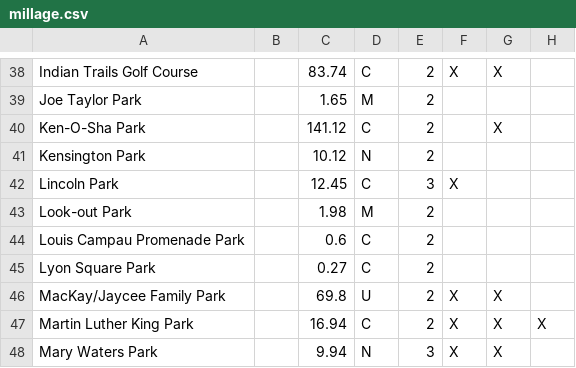
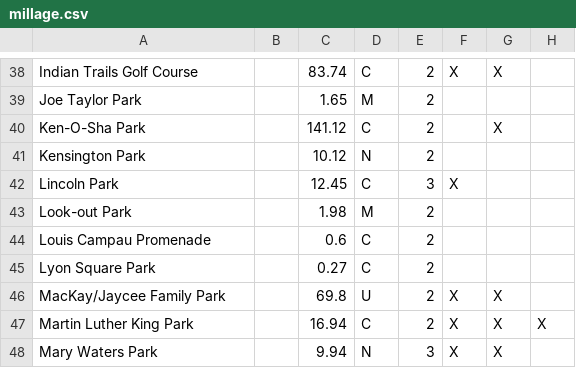
Before and after one commit to citizenlabsgr/grparks, a CSV file: data/millage.csv, drawn as a sheet; only a part is shown, gaps mark what is left out; the diff names each change by its address in the sheet, - before the commit and + after, or states it on an @@ line.

Commit message:
Rename "Louis Campau Promenade"

```diff
--- a/data/millage.csv
+++ b/data/millage.csv
-A44: Louis Campau Promenade Park
+A44: Louis Campau Promenade
```
